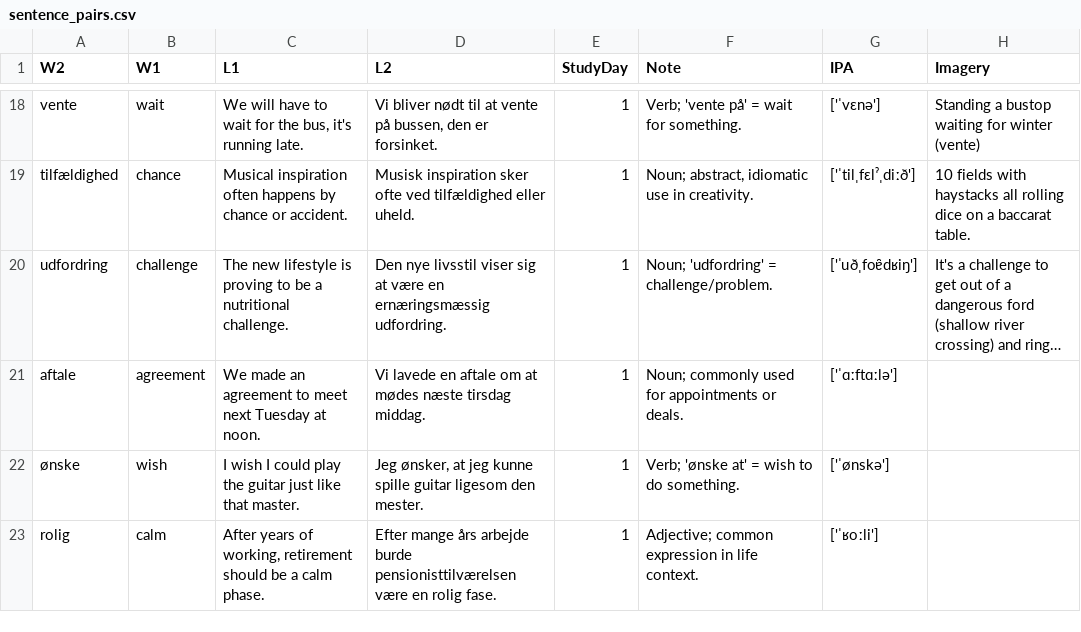
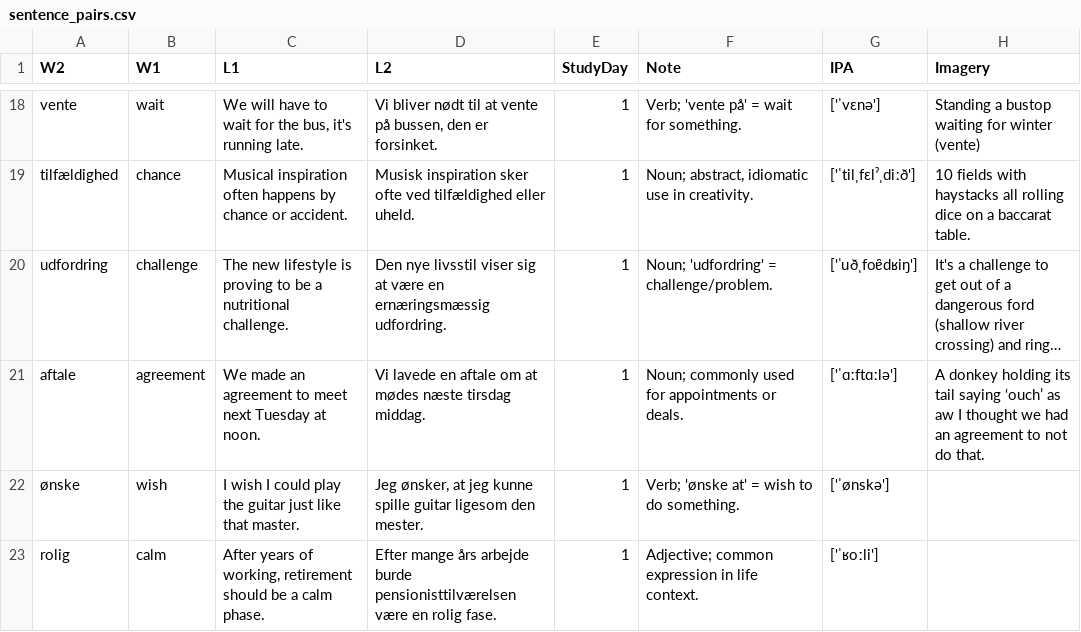
Before and after one commit to neilx/LanguageLearner, a CSV file: sentence_pairs.csv, drawn as a sheet; only a part is shown, gaps mark what is left out; long unchanged cells end in …; the diff names each change by its address in the sheet, - before the commit and + after, or states it on an @@ line.

Commit message:
Update sentence_pairs.csv
Added an imagery about a Donkey. I went from my iPad via Working Copy. Commit back to origin is a paid feature

```diff
--- a/sentence_pairs.csv
+++ b/sentence_pairs.csv
-H21 (Imagery): (empty)
+H21 (Imagery): A donkey holding its tail saying ‘ouch’ as aw I thought we had an agreement to not do that.
```
